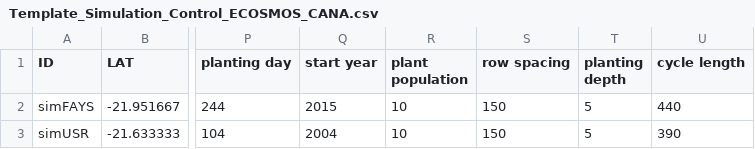
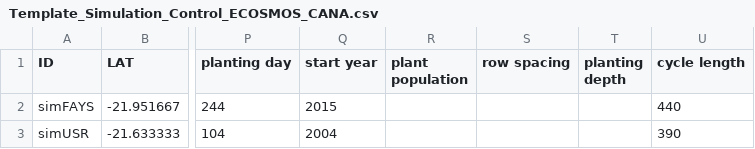
Before and after one commit to JBortolucci/ECOSMOS, a CSV file: inst/Template_Simulation_Control_ECOSMOS_CANA.csv, drawn as a sheet; only a part is shown, gaps mark what is left out; the diff names each change by its address in the sheet, - before the commit and + after, or states it on an @@ line.

```diff
--- a/inst/Template_Simulation_Control_ECOSMOS_CANA.csv
+++ b/inst/Template_Simulation_Control_ECOSMOS_CANA.csv
-R2:R3 (plant population): 10
+R2:R3 (plant population): (empty)
-S2:S3 (row spacing): 150
+S2:S3 (row spacing): (empty)
-T2:T3 (planting depth): 5
+T2:T3 (planting depth): (empty)
```
Also changed, not shown: inst/Template_Simulation_Control_ECOSMOS.csv, inst/input/SOIL.csv, 4 other files.
